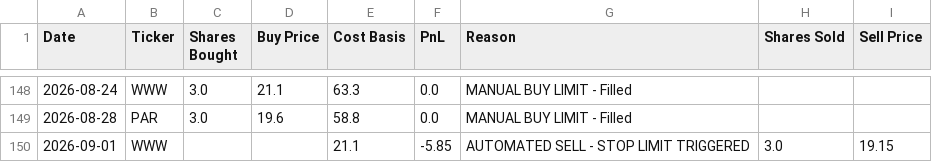
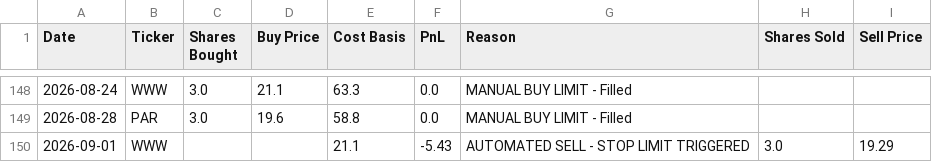
Before and after one commit to ibrovail/learnpython, a CSV file: Micro-Cap-Experiment-Updated/Start Your Own/chatgpt_trade_log.csv, drawn as a sheet; only a part is shown, gaps mark what is left out.

```diff
--- a/Micro-Cap-Experiment-Updated/Start Your Own/chatgpt_trade_log.csv
+++ b/Micro-Cap-Experiment-Updated/Start Your Own/chatgpt_trade_log.csv
@@ -149,2 +149,2 @@ Date,Ticker,Shares Bought,Buy Price,Cost Basis,PnL,Reason,Shares Sold,Sell Price
 2026-08-28,PAR,3.0,19.6,58.8,0.0,MANUAL BUY LIMIT - Filled,,
-2026-09-01,WWW,,,21.1,-5.85,AUTOMATED SELL - STOP LIMIT TRIGGERED,3.0,19.15
+2026-09-01,WWW,,,21.1,-5.43,AUTOMATED SELL - STOP LIMIT TRIGGERED,3.0,19.29
```
Also changed, not shown: Micro-Cap-Experiment-Updated/Start Your Own/chatgpt_portfolio_update.csv.
